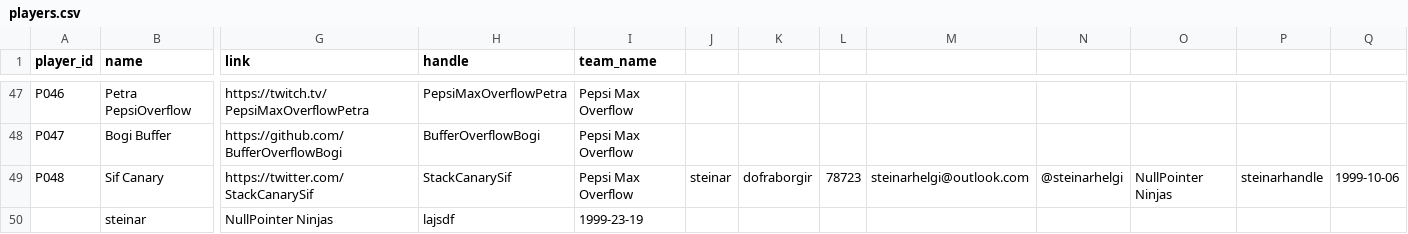
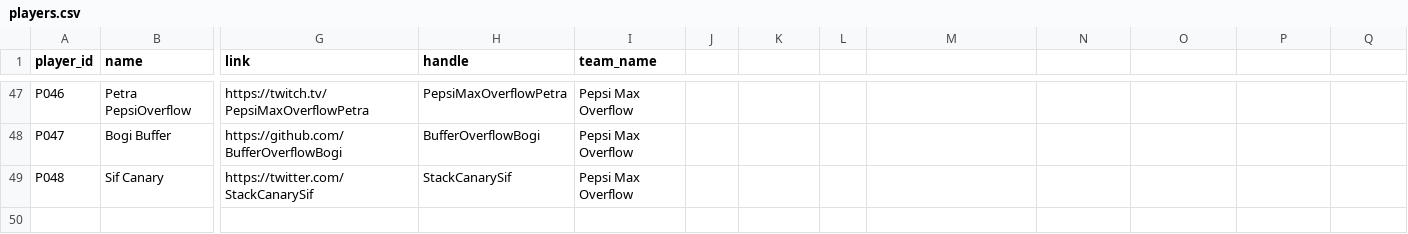
Before and after one commit to SteinarHelgi/esport_cup, a CSV file: Data/players.csv, drawn as a sheet; only a part is shown, gaps mark what is left out; rows hold the shown columns only; the diff names each change by its address in the sheet, - before the commit and + after, or states it on an @@ line.

Commit message:
smá hreinsun

```diff
--- a/Data/players.csv
+++ b/Data/players.csv
-J49: steinar
+J49: (empty)
-K49: dofraborgir
+K49: (empty)
-L49: 78723
+L49: (empty)
-M49: steinarhelgi@outlook.com
+M49: (empty)
-N49: @steinarhelgi
+N49: (empty)
-O49: NullPointer Ninjas
+O49: (empty)
-P49: steinarhandle
+P49: (empty)
-Q49: 1999-10-06
+Q49: (empty)
-row 50:  | steinar | NullPointer Ninjas | lajsdf | 1999-23-19
```
